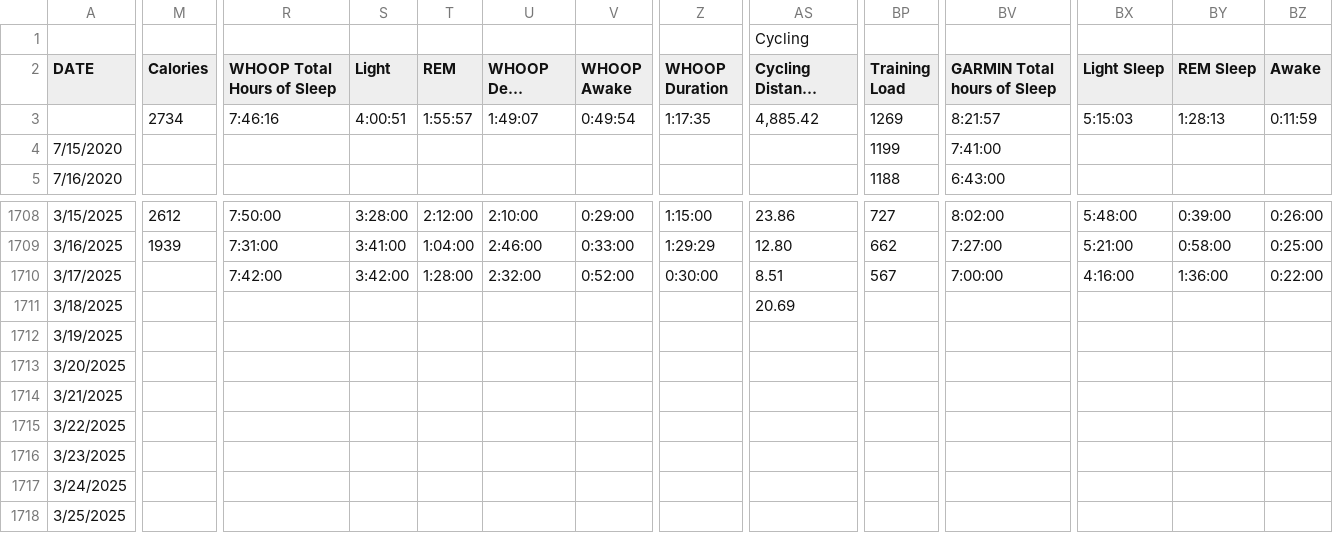
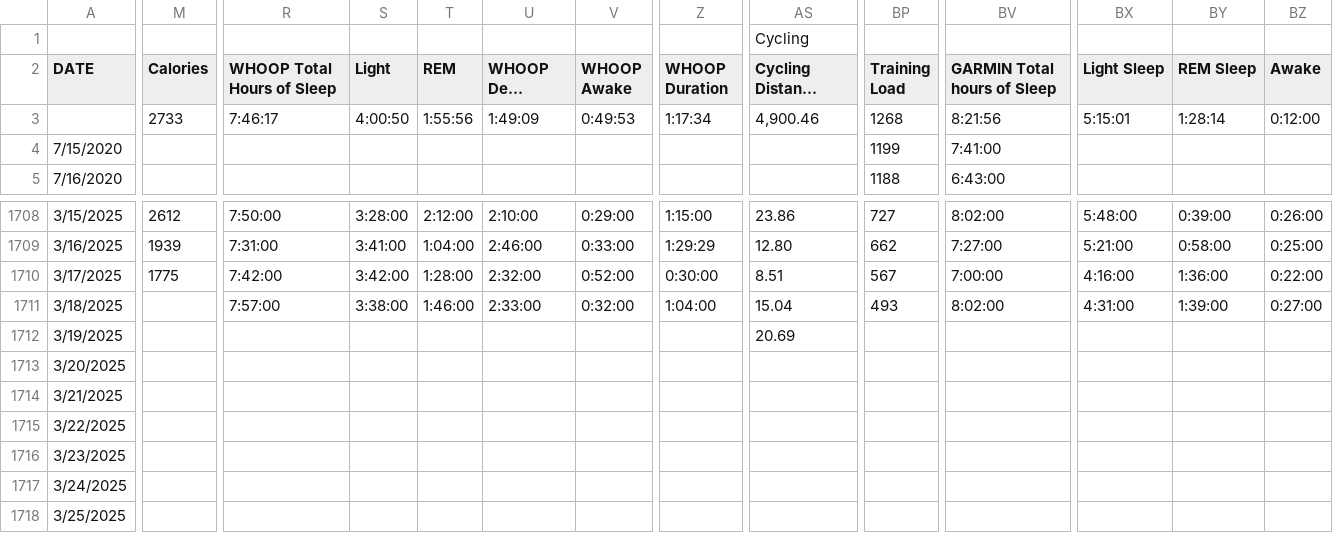
Before and after one commit to ptsouth97/traininglogWebserver, a CSV file: trainingLog.csv, drawn as a sheet; only a part is shown, gaps mark what is left out; long unchanged cells end in …; the diff covers the shown part only; the diff names each change by its address in the sheet, - before the commit and + after, or states it on an @@ line.

```diff
--- a/trainingLog.csv
+++ b/trainingLog.csv
-M3 (Calories): 2734
+M3 (Calories): 2733
-R3 (WHOOP Total Hours of Sleep): 7:46:16
+R3 (WHOOP Total Hours of Sleep): 7:46:17
-S3 (Light): 4:00:51
+S3 (Light): 4:00:50
-T3 (REM): 1:55:57
+T3 (REM): 1:55:56
-U3 (WHOOP Deep Sleep): 1:49:07
+U3 (WHOOP Deep Sleep): 1:49:09
-V3 (WHOOP Awake): 0:49:54
+V3 (WHOOP Awake): 0:49:53
-Z3 (WHOOP Duration): 1:17:35
+Z3 (WHOOP Duration): 1:17:34
-AS3 (Cycling Distance (miles)): 4,885.42
+AS3 (Cycling Distance (miles)): 4,900.46
-BP3 (Training Load): 1269
+BP3 (Training Load): 1268
-BV3 (GARMIN Total hours of Sleep): 8:21:57
+BV3 (GARMIN Total hours of Sleep): 8:21:56
-BX3 (Light Sleep): 5:15:03
+BX3 (Light Sleep): 5:15:01
-BY3 (REM Sleep): 1:28:13
+BY3 (REM Sleep): 1:28:14
-BZ3 (Awake): 0:11:59
+BZ3 (Awake): 0:12:00
-M1710 (Calories): (empty)
+M1710 (Calories): 1775
-R1711 (WHOOP Total Hours of Sleep): (empty)
+R1711 (WHOOP Total Hours of Sleep): 7:57:00
-S1711 (Light): (empty)
+S1711 (Light): 3:38:00
-T1711 (REM): (empty)
+T1711 (REM): 1:46:00
-U1711 (WHOOP Deep Sleep): (empty)
+U1711 (WHOOP Deep Sleep): 2:33:00
-V1711 (WHOOP Awake): (empty)
+V1711 (WHOOP Awake): 0:32:00
-Z1711 (WHOOP Duration): (empty)
+Z1711 (WHOOP Duration): 1:04:00
-AS1711 (Cycling Distance (miles)): 20.69
+AS1711 (Cycling Distance (miles)): 15.04
-BP1711 (Training Load): (empty)
+BP1711 (Training Load): 493
-BV1711 (GARMIN Total hours of Sleep): (empty)
+BV1711 (GARMIN Total hours of Sleep): 8:02:00
-BX1711 (Light Sleep): (empty)
+BX1711 (Light Sleep): 4:31:00
-BY1711 (REM Sleep): (empty)
+BY1711 (REM Sleep): 1:39:00
-BZ1711 (Awake): (empty)
+BZ1711 (Awake): 0:27:00
-AS1712 (Cycling Distance (miles)): (empty)
+AS1712 (Cycling Distance (miles)): 20.69
```
Also changed, not shown: 62 edited cells elsewhere in this file, 6 other files.
